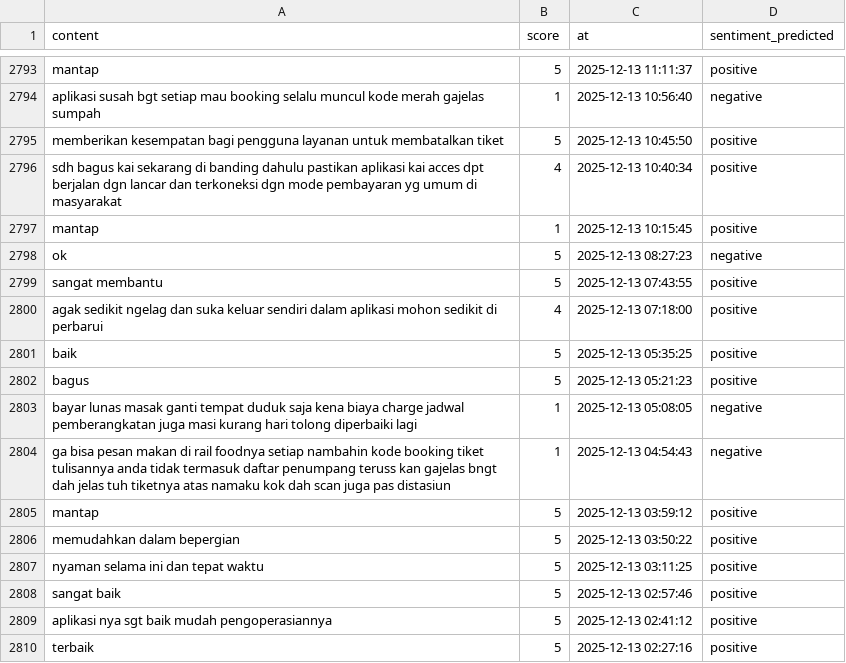
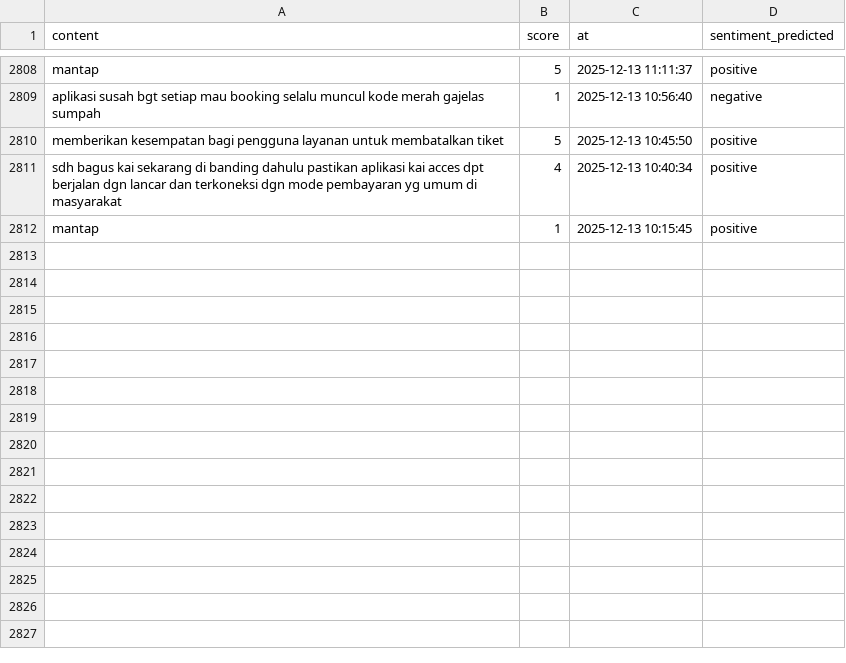
Before and after one commit to muzakky03/ambil_ulasan_kai, a CSV file: data/ulasan_kai.csv, drawn as a sheet; only a part is shown, gaps mark what is left out; the diff covers the shown part only.

```diff
--- a/data/ulasan_kai.csv
+++ b/data/ulasan_kai.csv
@@ -2797,14 +2812 @@ sdh bagus kai sekarang di banding dahulu pastikan aplikasi kai acces dpt berjala
 mantap,1,2025-12-13 10:15:45,positive
-ok,5,2025-12-13 08:27:23,negative
-sangat membantu,5,2025-12-13 07:43:55,positive
-agak sedikit ngelag dan suka keluar sendiri dalam aplikasi mohon sedikit di perbarui,4,2025-12-13 07:18:00,positive
-baik,5,2025-12-13 05:35:25,positive
-bagus,5,2025-12-13 05:21:23,positive
-bayar lunas masak ganti tempat duduk saja kena biaya charge jadwal pemberangkatan juga masi kurang hari tolong diperbaiki lagi,1,2025-12-13 05:08:05,negative
-ga bisa pesan makan di rail foodnya setiap nambahin kode booking tiket tulisannya anda tidak termasuk daftar penumpang teruss kan gajelas bngt dah jelas tuh tiketnya atas namaku kok dah scan juga pas distasiun,1,2025-12-13 04:54:43,negative
-mantap,5,2025-12-13 03:59:12,positive
-memudahkan dalam bepergian,5,2025-12-13 03:50:22,positive
-nyaman selama ini dan tepat waktu,5,2025-12-13 03:11:25,positive
-sangat baik,5,2025-12-13 02:57:46,positive
-aplikasi nya sgt baik mudah pengoperasiannya,5,2025-12-13 02:41:12,positive
-terbaik,5,2025-12-13 02:27:16,positive
```
Also changed, not shown: 16 added rows and 1 removed row elsewhere in this file.
